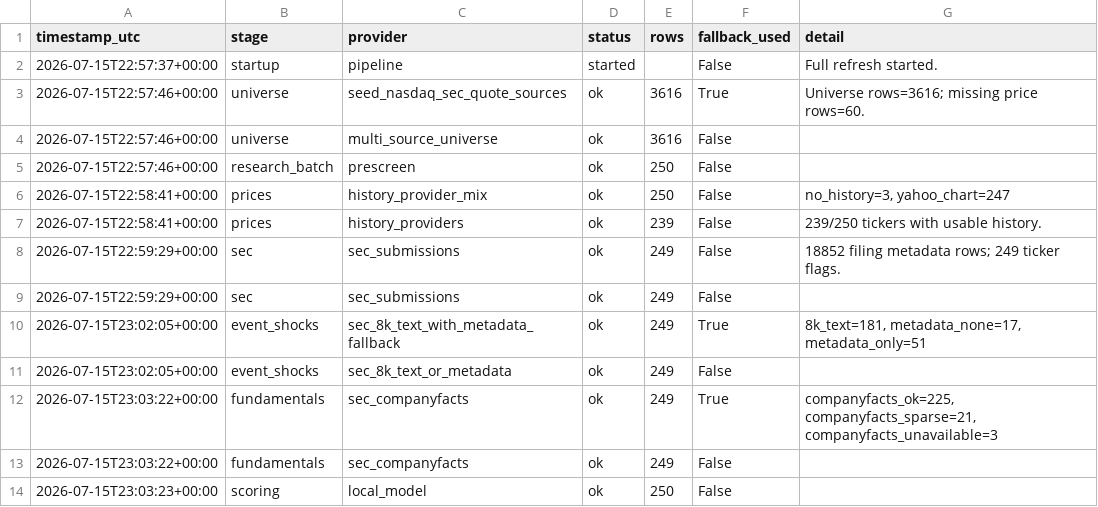
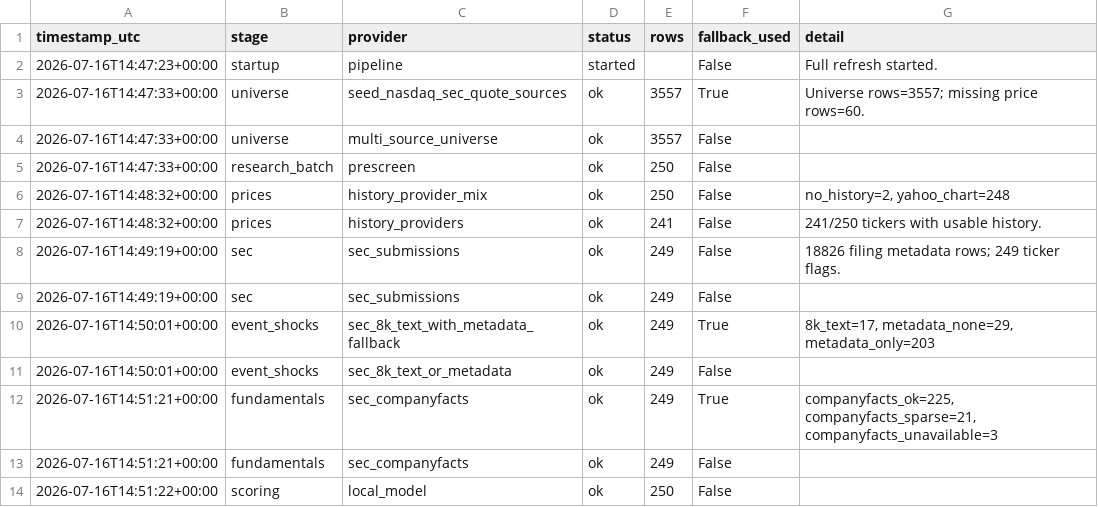
Before and after one commit to Kastnermj/mysterymachine, a CSV file: data/processed/source_status.csv, drawn as a sheet.

```diff
--- a/data/processed/source_status.csv
+++ b/data/processed/source_status.csv
@@ -1,14 +1,14 @@
 timestamp_utc,stage,provider,status,rows,fallback_used,detail
-2026-07-15T22:57:37+00:00,startup,pipeline,started,,False,Full refresh started.
-2026-07-15T22:57:46+00:00,universe,seed_nasdaq_sec_quote_sources,ok,3616,True,Universe rows=3616; missing price rows=60.
-2026-07-15T22:57:46+00:00,universe,multi_source_universe,ok,3616,False,
-2026-07-15T22:57:46+00:00,research_batch,prescreen,ok,250,False,
-2026-07-15T22:58:41+00:00,prices,history_provider_mix,ok,250,False,"no_history=3, yahoo_chart=247"
-2026-07-15T22:58:41+00:00,prices,history_providers,ok,239,False,239/250 tickers with usable history.
-2026-07-15T22:59:29+00:00,sec,sec_submissions,ok,249,False,18852 filing metadata rows; 249 ticker flags.
-2026-07-15T22:59:29+00:00,sec,sec_submissions,ok,249,False,
-2026-07-15T23:02:05+00:00,event_shocks,sec_8k_text_with_metadata_fallback,ok,249,True,"8k_text=181, metadata_none=17, metadata_only=51"
-2026-07-15T23:02:05+00:00,event_shocks,sec_8k_text_or_metadata,ok,249,False,
-2026-07-15T23:03:22+00:00,fundamentals,sec_companyfacts,ok,249,True,"companyfacts_ok=225, companyfacts_sparse=21, companyfacts_unavailable=3"
-2026-07-15T23:03:22+00:00,fundamentals,sec_companyfacts,ok,249,False,
-2026-07-15T23:03:23+00:00,scoring,local_model,ok,250,False,
+2026-07-16T14:47:23+00:00,startup,pipeline,started,,False,Full refresh started.
+2026-07-16T14:47:33+00:00,universe,seed_nasdaq_sec_quote_sources,ok,3557,True,Universe rows=3557; missing price rows=60.
+2026-07-16T14:47:33+00:00,universe,multi_source_universe,ok,3557,False,
+2026-07-16T14:47:33+00:00,research_batch,prescreen,ok,250,False,
+2026-07-16T14:48:32+00:00,prices,history_provider_mix,ok,250,False,"no_history=2, yahoo_chart=248"
+2026-07-16T14:48:32+00:00,prices,history_providers,ok,241,False,241/250 tickers with usable history.
+2026-07-16T14:49:19+00:00,sec,sec_submissions,ok,249,False,18826 filing metadata rows; 249 ticker flags.
+2026-07-16T14:49:19+00:00,sec,sec_submissions,ok,249,False,
+2026-07-16T14:50:01+00:00,event_shocks,sec_8k_text_with_metadata_fallback,ok,249,True,"8k_text=17, metadata_none=29, metadata_only=203"
+2026-07-16T14:50:01+00:00,event_shocks,sec_8k_text_or_metadata,ok,249,False,
+2026-07-16T14:51:21+00:00,fundamentals,sec_companyfacts,ok,249,True,"companyfacts_ok=225, companyfacts_sparse=21, companyfacts_unavailable=3"
+2026-07-16T14:51:21+00:00,fundamentals,sec_companyfacts,ok,249,False,
+2026-07-16T14:51:22+00:00,scoring,local_model,ok,250,False,
```
Also changed, not shown: data/processed/fundamentals_stub.csv, data/processed/price_history_features.csv, 11 other files.
